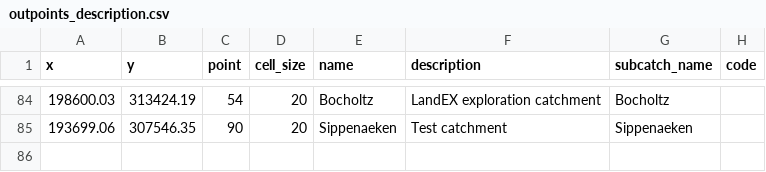
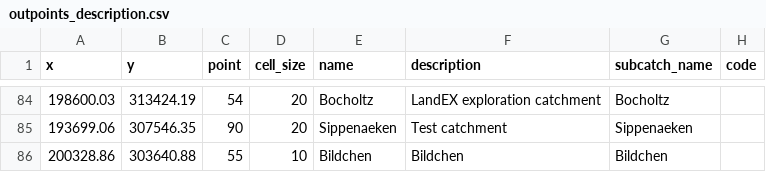
Before and after one commit to mcommelin/Geuldal_NBS_simulations, a CSV file: sources/setup/outpoints_description.csv, drawn as a sheet; only a part is shown, gaps mark what is left out.

```diff
--- a/sources/setup/outpoints_description.csv
+++ b/sources/setup/outpoints_description.csv
@@ -85 +85,2 @@ x,y,point,cell_size,name,description,subcatch_name,code
 193699.06,307546.35,90,20,Sippenaeken,Test catchment,Sippenaeken,
+200328.86,303640.88,55,10,Bildchen,Bildchen,Bildchen,
```
Also changed, not shown: 2 other files.
